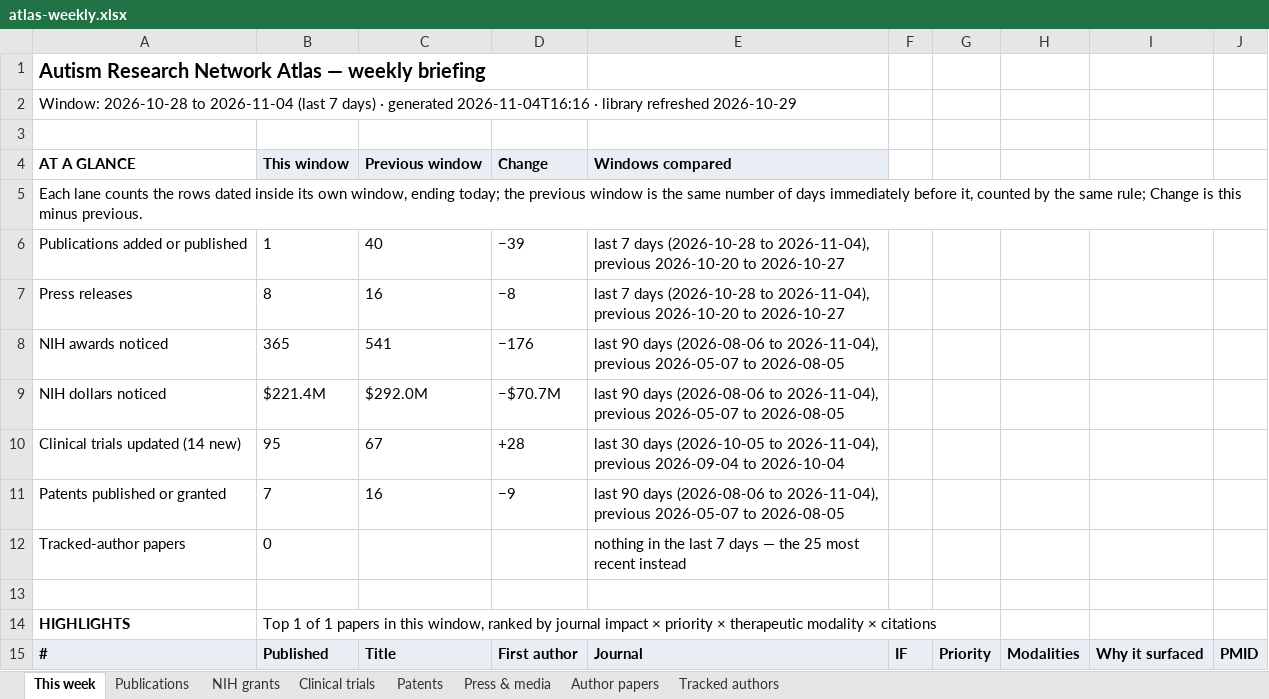
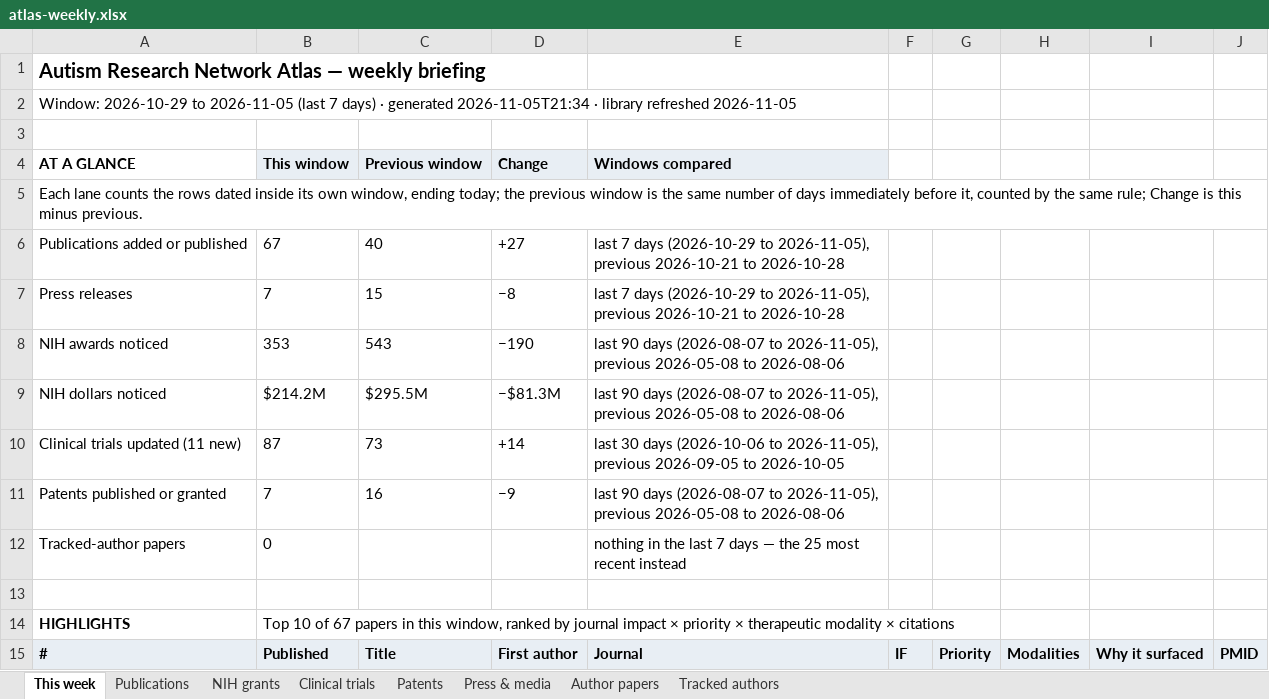
Before and after one commit to Hackern00b22/autism-atlas, an Excel workbook: atlas-weekly.xlsx, sheet This week, drawn as a sheet; only a part is shown; values as stored, in another font and other column widths than the file's, no borders; removed rows and columns are numbered as before the commit, all else as after; the diff covers the shown part only; the diff names each change by its address in the sheet, - before the commit and + after, or states it on an @@ line.

```diff
--- a/atlas-weekly.xlsx (sheet This week)
+++ b/atlas-weekly.xlsx (sheet This week)
-A2: Window: 2026-10-28 to 2026-11-04 (last 7 days) · generated 2026-11-04T16:16 · library refreshed 2026-10-29
+A2: Window: 2026-10-29 to 2026-11-05 (last 7 days) · generated 2026-11-05T21:34 · library refreshed 2026-11-05
-B6: 1
+B6: 67
-D6: −39
+D6: +27
-E6:E7: …7 days (2026-10-28 to 2026-11-04), previous 2026-10-20 to 2026-10-27
+E6:E7: …7 days (2026-10-29 to 2026-11-05), previous 2026-10-21 to 2026-10-28
-B7: 8
+B7: 7
-C7: 16
+C7: 15
-B8: 365
+B8: 353
-C8: 541
+C8: 543
-D8: −176
+D8: −190
-E8:E9: …90 days (2026-08-06 to 2026-11-04), previous 2026-05-07 to 2026-08-05
+E8:E9: …90 days (2026-08-07 to 2026-11-05), previous 2026-05-08 to 2026-08-06
-B9: $221.4M
+B9: $214.2M
-C9: $292.0M
+C9: $295.5M
-D9: −$70.7M
+D9: −$81.3M
-row 10: Clinical trials updated (14 new) | 95 | 67 | +28 | last 30 days (2026-10-05 to 2026-11-04), previous 2026-09-04 to 2026-10-04
+row 10: Clinical trials updated (11 new) | 87 | 73 | +14 | last 30 days (2026-10-06 to 2026-11-05), previous 2026-09-05 to 2026-10-05
-E11: …90 days (2026-08-06 to 2026-11-04), previous 2026-05-07 to 2026-08-05
+E11: …90 days (2026-08-07 to 2026-11-05), previous 2026-05-08 to 2026-08-06
-B14: Top 1 of 1 papers in…
+B14: Top 10 of 67 papers in…
```
Also changed, not shown: 15 added rows, 7 removed rows and 33 edited cells elsewhere in this sheet, sheet Publications, sheet NIH grants, sheet Clinical trials, sheet Press & media, sheet Tracked authors, sheet Patents, 6 other files.
